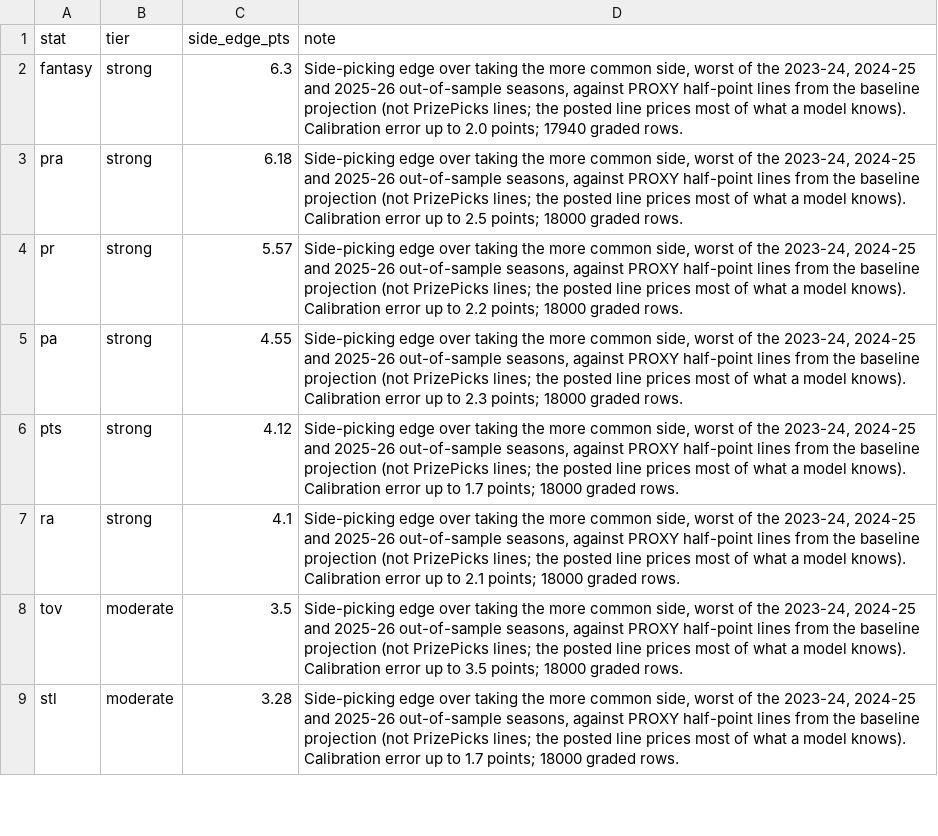
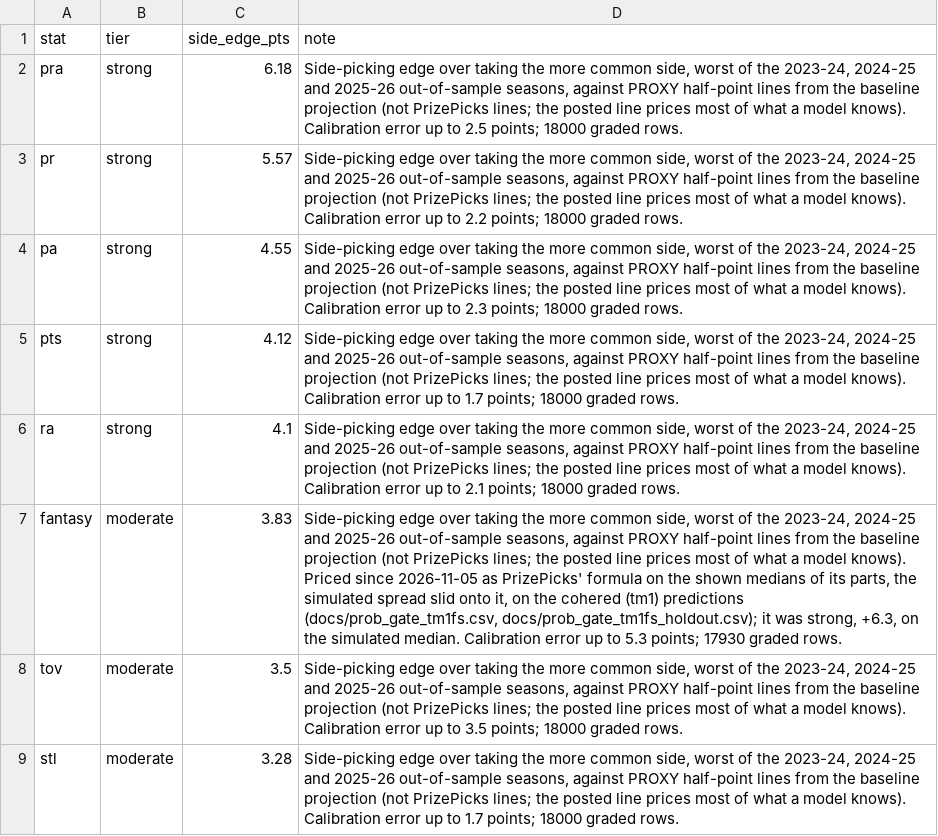
Before and after one commit to Barrett879/bucketvalue, a CSV file: data/stat_reliability.csv, drawn as a sheet; only a part is shown; removed rows and columns are numbered as before the commit, all else as after; the diff names each change by its address in the sheet, - before the commit and + after, or states it on an @@ line.

```diff
--- a/data/stat_reliability.csv
+++ b/data/stat_reliability.csv
-row 2: fantasy | strong | 6.3 | Side-picking edge over taking the more common side, worst of the 2023-24, 2024-25 and 2025-26 out-of-sample seasons, against PROXY half-point lines from the baseline projection (not PrizePicks lines; the posted line prices most of what a model knows). Calibration error up to 2.0 points; 17940 graded rows.
+row 7: fantasy | moderate | 3.83 | Side-picking edge over taking the more common side, worst of the 2023-24, 2024-25 and 2025-26 out-of-sample seasons, against PROXY half-point lines from the baseline projection (not PrizePicks lines; the posted line prices most of what a model knows). Priced since 2026-11-05 as PrizePicks' formula on the shown medians of its parts, the simulated spread slid onto it, on the cohered (tm1) predictions (docs/prob_gate_tm1fs.csv, docs/prob_gate_tm1fs_holdout.csv); it was strong, +6.3, on the simulated median. Calibration error up to 5.3 points; 17930 graded rows.
```
Also changed, not shown: 14 other files.
